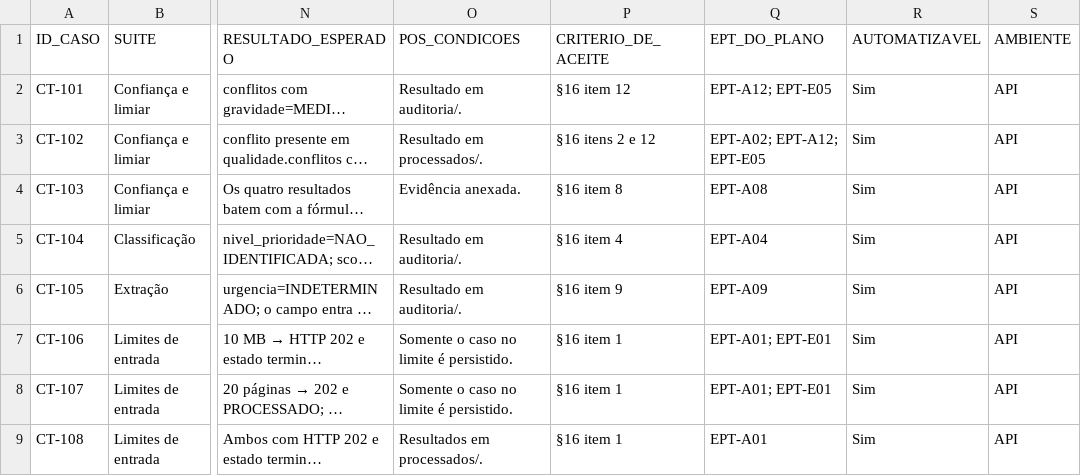
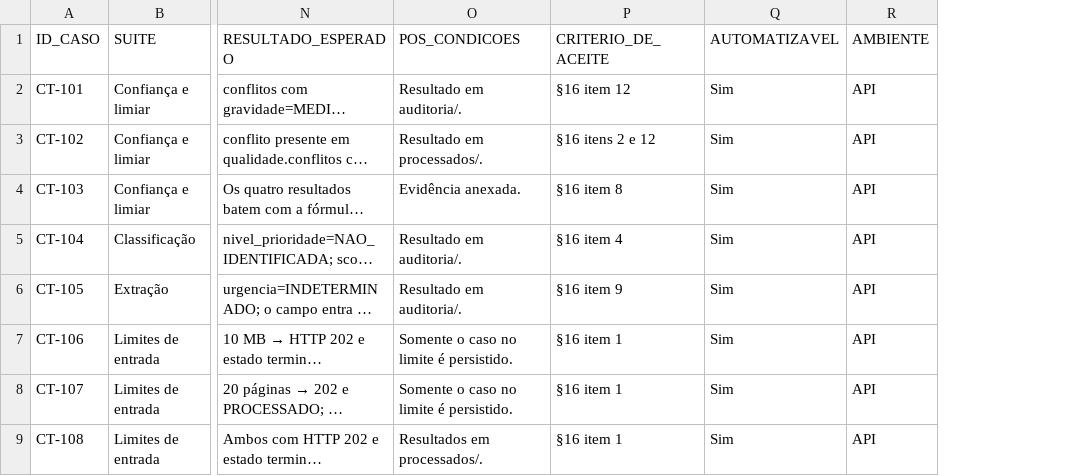
Before and after one commit to berger33/hackatoon_oracle, a CSV file: docs/testes/EPT_MediFlow.csv, drawn as a sheet; only a part is shown, gaps mark what is left out; long unchanged cells end in …; the diff names each change by its address in the sheet, - before the commit and + after, or states it on an @@ line.

Commit message:
EPT em PDF: remove referências ao plano de EPTs e a EPTs anteriores
- sai o Anexo 'EPT do plano oficial -> casos', a coluna EPT_DO_PLANO do CSV e
  as menções a docs/epts no guia e no preview HTML: a EPT passa a ser um único
  documento de teste, sem apontar para procedimentos anteriores;
- capa/base documental, visão geral, cartões de cobertura e dicionário de
  colunas não citam mais as 41 EPTs planejadas;
- o registro de execução passa a ser o Anexo E, sem lacuna na numeração;
- README ajustado; PDF regerado com 55 páginas.

Co-authored-by: arena-agent <297053741+arena-agent@users.noreply.github.com>

```diff
--- a/docs/testes/EPT_MediFlow.csv
+++ b/docs/testes/EPT_MediFlow.csv
-column Q (EPT_DO_PLANO), rows 2-9: EPT-A12; EPT-E05 | EPT-A02; EPT-A12; EPT-E05 | EPT-A08 | EPT-A04 | EPT-A09 | EPT-A01; EPT-E01 | EPT-A01; EPT-E01 | EPT-A01
```
Also changed, not shown: 9 other files.
